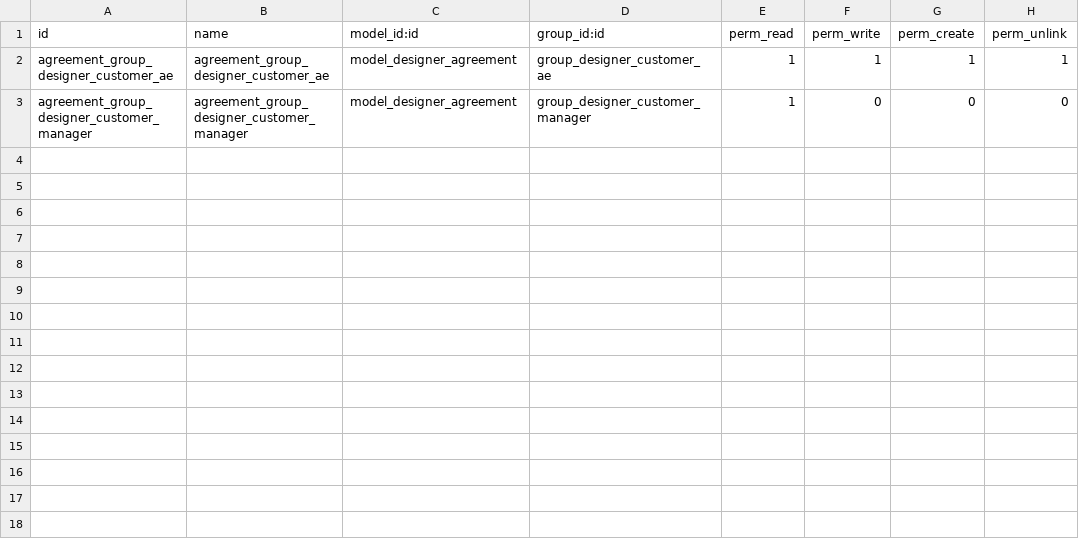
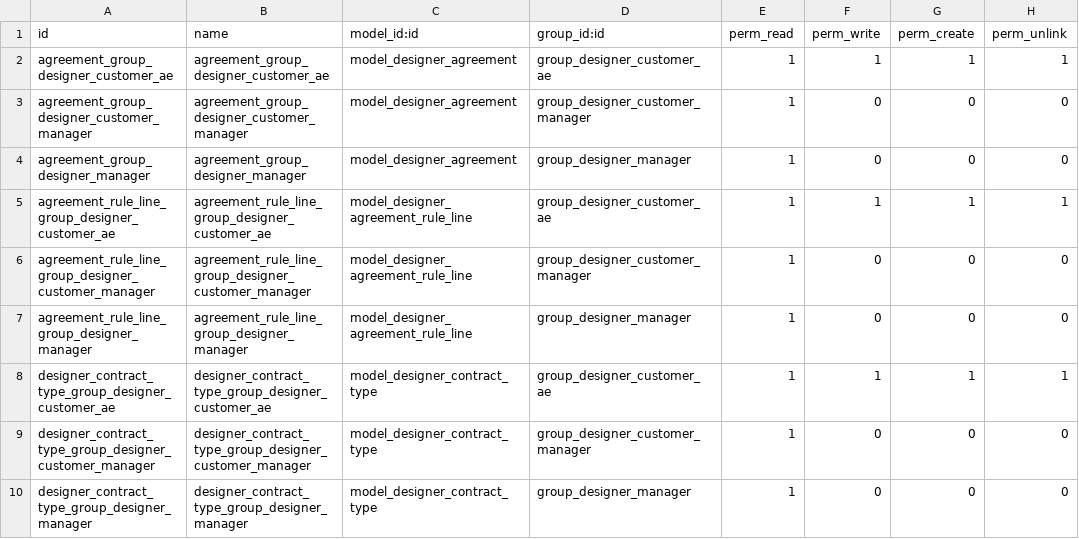
Before and after one commit to dw250100785/designer20140103, a CSV file: security/access_agreement/ir.model.access.csv, drawn as a sheet.

Commit message:
designer模块添加基本用户组

```diff
--- a/security/access_agreement/ir.model.access.csv
+++ b/security/access_agreement/ir.model.access.csv
@@ -3 +3,8 @@ agreement_group_designer_customer_ae,agreement_group_designer_customer_ae,model_
 agreement_group_designer_customer_manager,agreement_group_designer_customer_manager,model_designer_agreement,group_designer_customer_manager,1,0,0,0
+agreement_group_designer_manager,agreement_group_designer_manager,model_designer_agreement,group_designer_manager,1,0,0,0
+agreement_rule_line_group_designer_customer_ae,agreement_rule_line_group_designer_customer_ae,model_designer_agreement_rule_line,group_designer_customer_ae,1,1,1,1
+agreement_rule_line_group_designer_customer_manager,agreement_rule_line_group_designer_customer_manager,model_designer_agreement_rule_line,group_designer_customer_manager,1,0,0,0
+agreement_rule_line_group_designer_manager,agreement_rule_line_group_designer_manager,model_designer_agreement_rule_line,group_designer_manager,1,0,0,0
+designer_contract_type_group_designer_customer_ae,designer_contract_type_group_designer_customer_ae,model_designer_contract_type,group_designer_customer_ae,1,1,1,1
+designer_contract_type_group_designer_customer_manager,designer_contract_type_group_designer_customer_manager,model_designer_contract_type,group_designer_customer_manager,1,0,0,0
+designer_contract_type_group_designer_manager,designer_contract_type_group_designer_manager,model_designer_contract_type,group_designer_manager,1,0,0,0
```
Also changed, not shown: 3 other files.
